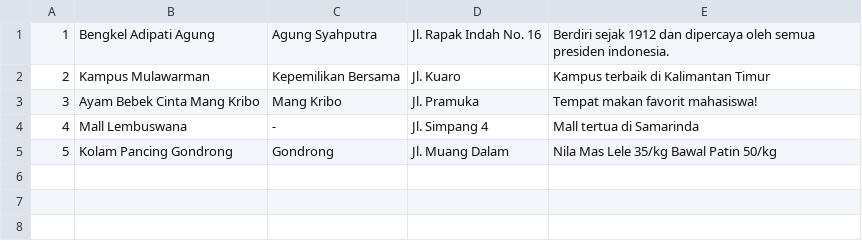
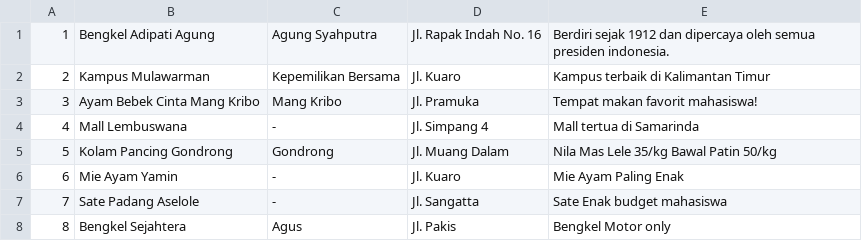
Before and after one commit to par3L/Data-Structure-Final-Project, a CSV file: Proyek Akhir Struktur Data/Review Tempat/tempat.csv, drawn as a sheet.

```diff
--- a/Proyek Akhir Struktur Data/Review Tempat/tempat.csv
+++ b/Proyek Akhir Struktur Data/Review Tempat/tempat.csv
@@ -5 +5,4 @@
 5,Kolam Pancing Gondrong,Gondrong,Jl. Muang Dalam,Nila Mas Lele 35/kg Bawal Patin 50/kg
+6,Mie Ayam Yamin,-,Jl. Kuaro,Mie Ayam Paling Enak
+7,Sate Padang Aselole,-,Jl. Sangatta,Sate Enak budget mahasiswa
+8,Bengkel Sejahtera,Agus,Jl. Pakis,Bengkel Motor only
```
Also changed, not shown: 4 other files.
